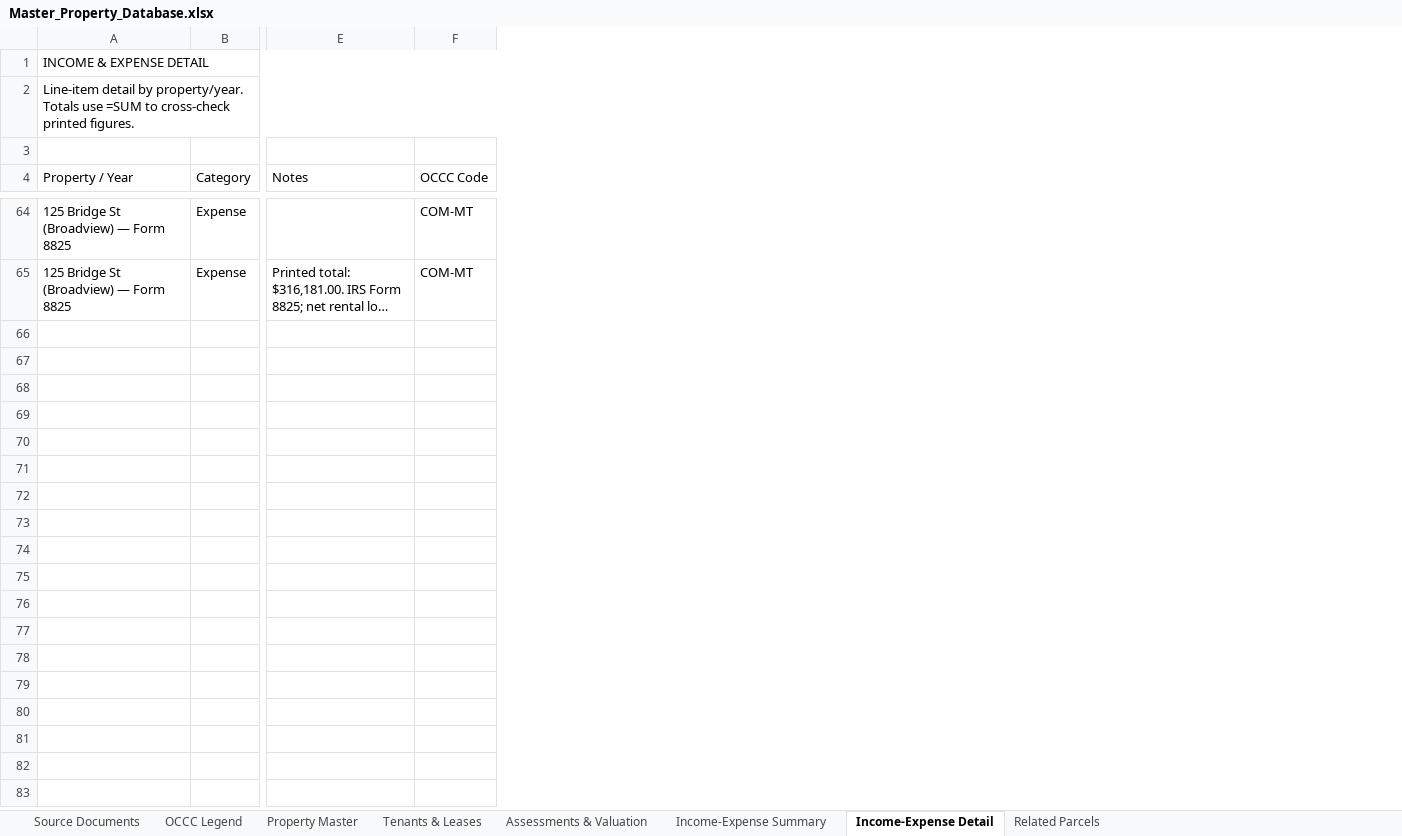
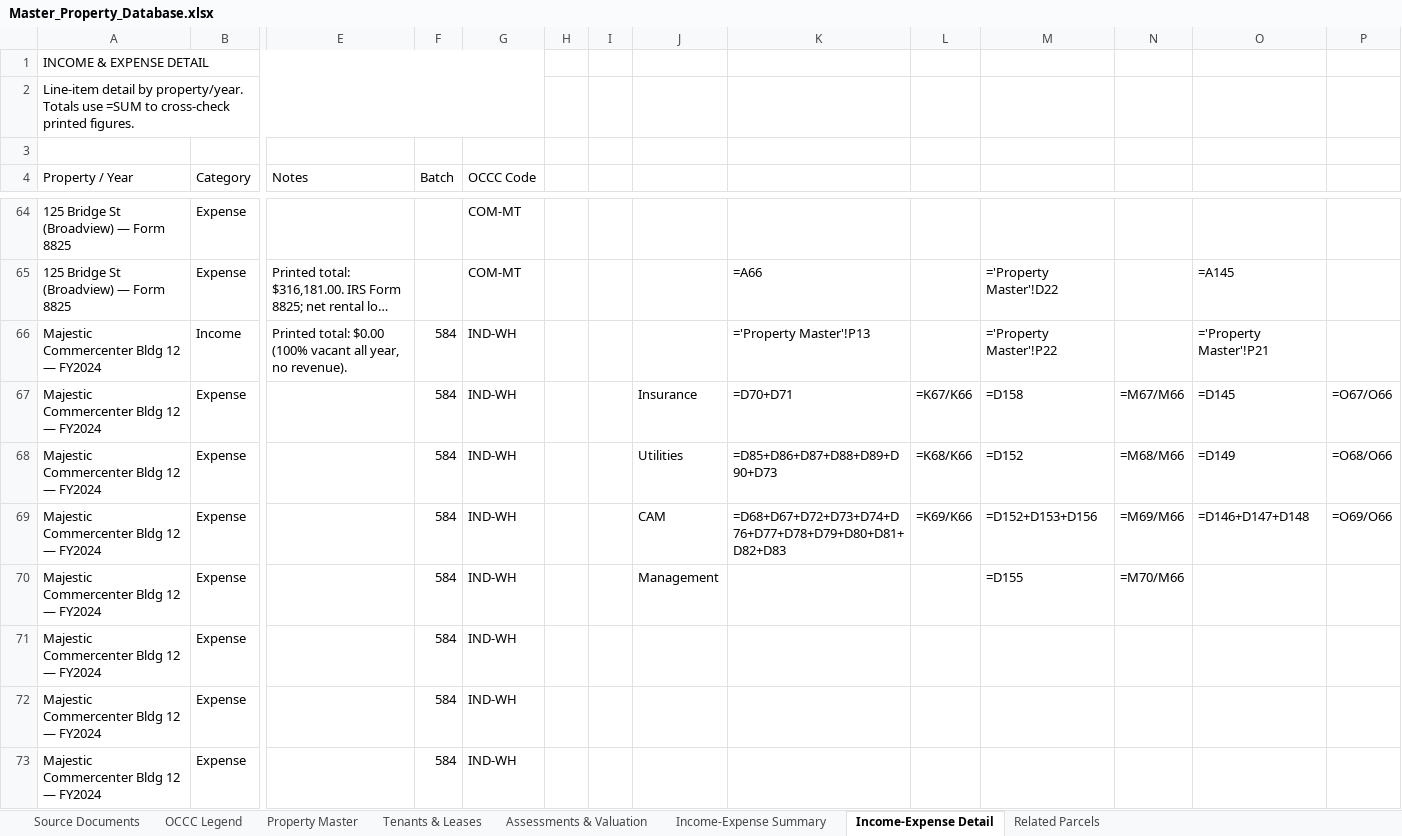
Before and after one commit to shaqnd/Expense-Lease-Extractor-, an Excel workbook: Master_Property_Database.xlsx, sheet Income-Expense Detail, drawn as a sheet; only a part is shown, gaps mark what is left out; long unchanged cells end in …; values as stored, in another font and other column widths than the file's, no cell formats; formulas without a stored value are shown as written; rows hold the shown columns only; the diff covers the shown part only; the diff names each change by its address in the sheet, - before the commit and + after, or states it on an @@ line.

```diff
--- a/Master_Property_Database.xlsx (sheet Income-Expense Detail)
+++ b/Master_Property_Database.xlsx (sheet Income-Expense Detail)
+column F (Batch), empty
+column H, empty
+column I, empty
+column J, empty
+column K, row 65: =A66
+column L, empty
+column M, row 65: ='Property Master'!D22
+column N, empty
+column O, row 65: =A145
+column P, empty
+row 66: Majestic Commercenter Bldg 12 — FY2024 | Income | Printed total: $0.00 (100% vacant all year, no revenue). | 584 | IND-WH |  |  |  | ='Property Master'!P13 |  | ='Property Master'!P22 |  | ='Property Master'!P21
+row 67: Majestic Commercenter Bldg 12 — FY2024 | Expense |  | 584 | IND-WH |  |  | Insurance | =D70+D71 | =K67/K66 | =D158 | =M67/M66 | =D145 | =O67/O66
+row 68: Majestic Commercenter Bldg 12 — FY2024 | Expense |  | 584 | IND-WH |  |  | Utilities | =D85+D86+D87+D88+D89+D90+D73 | =K68/K66 | =D152 | =M68/M66 | =D149 | =O68/O66
+row 69: Majestic Commercenter Bldg 12 — FY2024 | Expense |  | 584 | IND-WH |  |  | CAM | =D68+D67+D72+D73+D74+D76+D77+D78+D79+D80+D81+D82+D83 | =K69/K66 | =D152+D153+D156 | =M69/M66 | =D146+D147+D148 | =O69/O66
+row 70: Majestic Commercenter Bldg 12 — FY2024 | Expense |  | 584 | IND-WH |  |  | Management |  |  | =D155 | =M70/M66
+row 71: Majestic Commercenter Bldg 12 — FY2024 | Expense |  | 584 | IND-WH
+row 72: Majestic Commercenter Bldg 12 — FY2024 | Expense |  | 584 | IND-WH
+row 73: Majestic Commercenter Bldg 12 — FY2024 | Expense |  | 584 | IND-WH
```
Also changed, not shown: 146 added rows and 1 edited cell elsewhere in this sheet, sheet Property Master, sheet Assessments & Valuation, sheet Tenants & Leases, sheet Income-Expense Summary, sheet Source Documents, sheet Related Parcels, 1 more sheet, cell formats, 1 other file.
